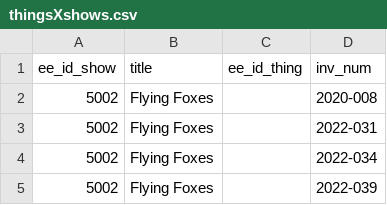
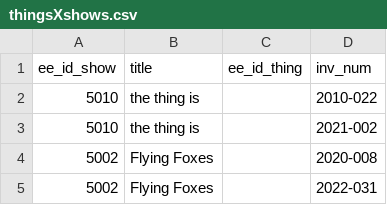
Before and after one commit to coryarcangel/coryarcangel.com, a CSV file: _data/thingsXshows.csv, drawn as a sheet; only a part is shown; the shorter side is filled out with more unchanged rows; the diff names each change by its address in the sheet, - before the commit and + after, or states it on an @@ line.

```diff
--- a/_data/thingsXshows.csv
+++ b/_data/thingsXshows.csv
+row 2: 5010 | the thing is |  | 2010-022
+row 3: 5010 | the thing is |  | 2021-002
```
Also changed, not shown: _data/shows.csv, _data/things.csv, 10 other files.
